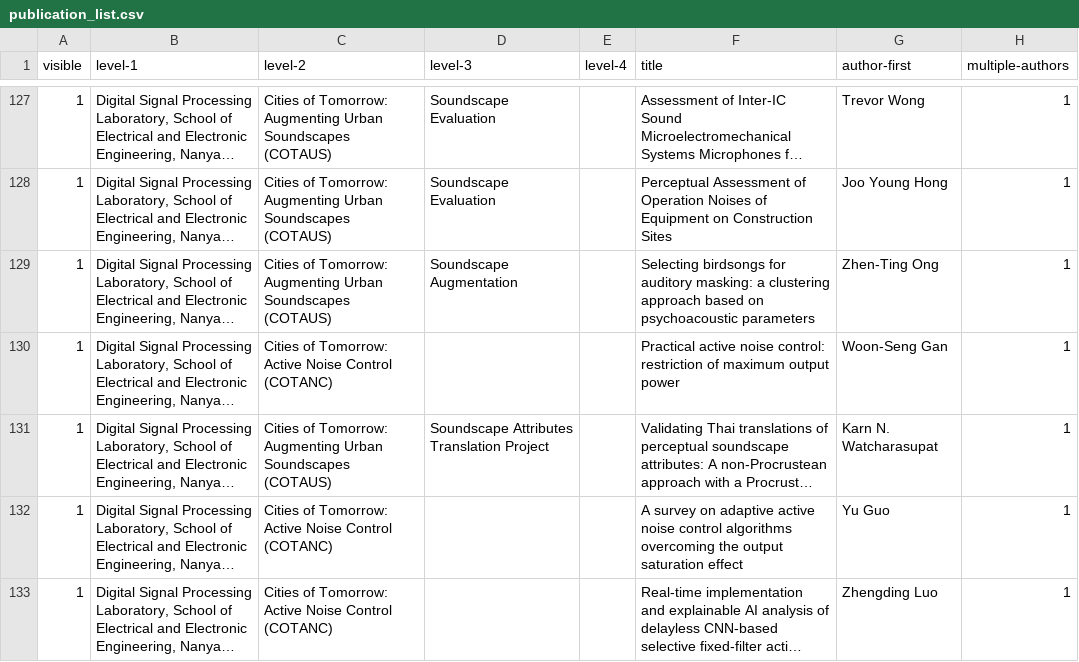
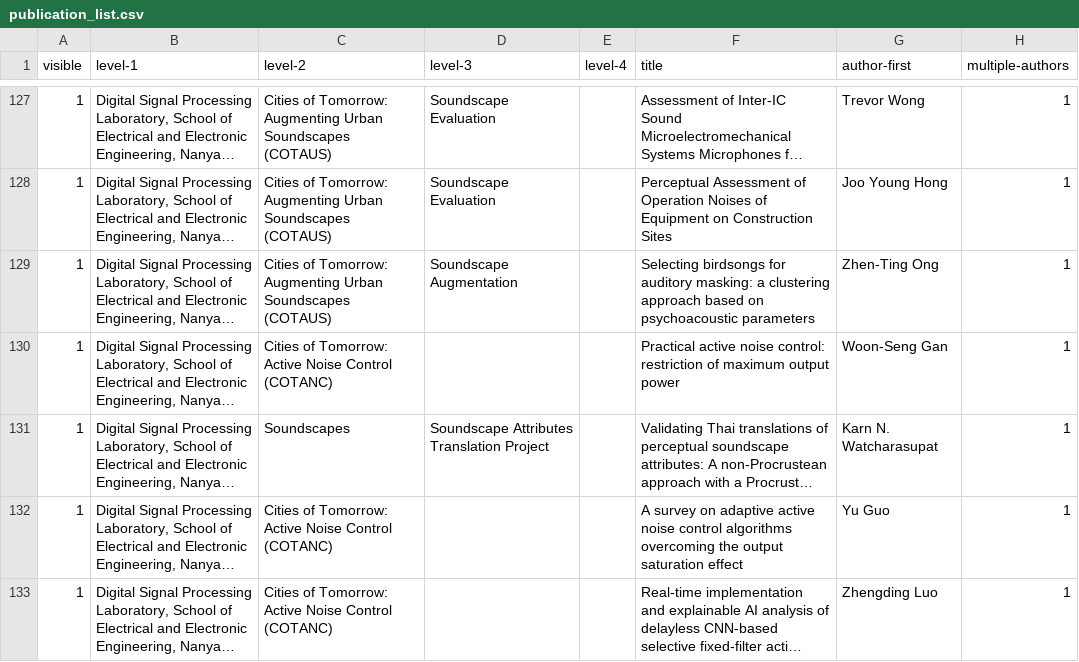
Before and after one commit to ntudsp/.github, a CSV file: publication_list.csv, drawn as a sheet; only a part is shown, gaps mark what is left out; long unchanged cells end in …; the diff covers the shown part only; the diff names each change by its address in the sheet, - before the commit and + after, or states it on an @@ line.

```diff
--- a/publication_list.csv
+++ b/publication_list.csv
-C131 (level-2): Cities of Tomorrow: Augmenting Urban Soundscapes (COTAUS)
+C131 (level-2): Soundscapes
```
Also changed, not shown: 2 added rows and 6 edited cells elsewhere in this file, 1 other file.
